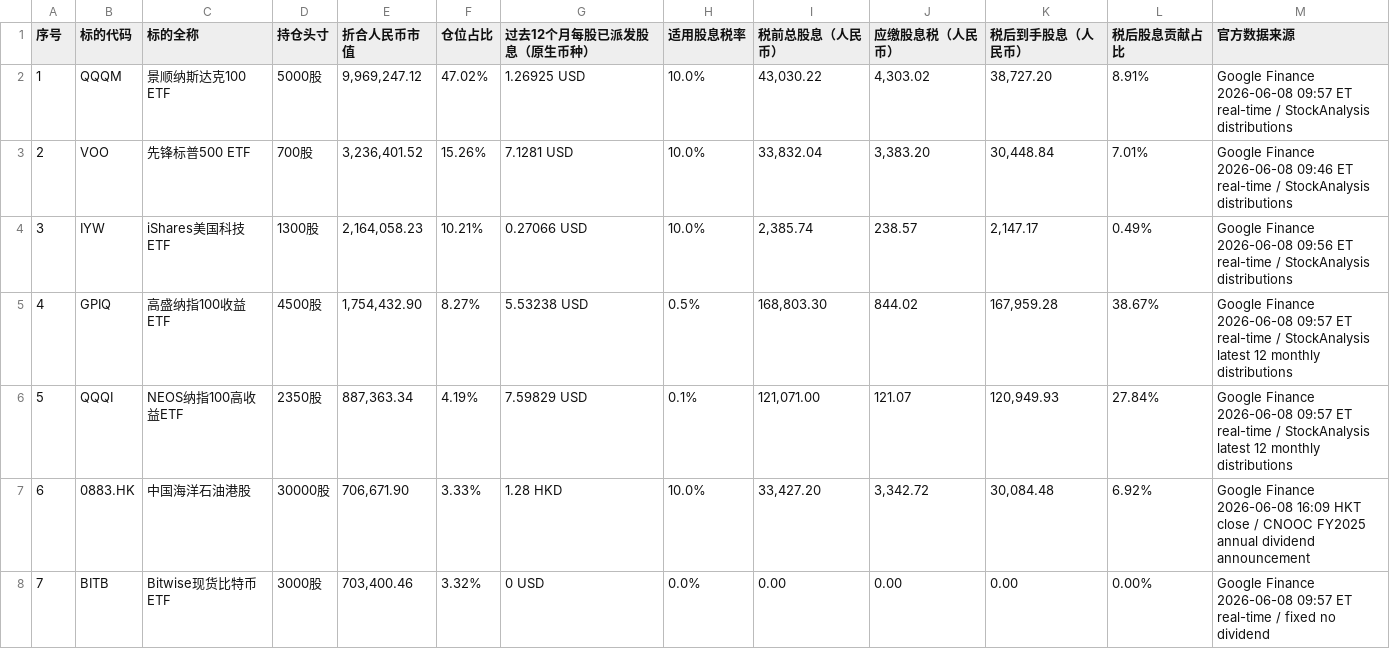
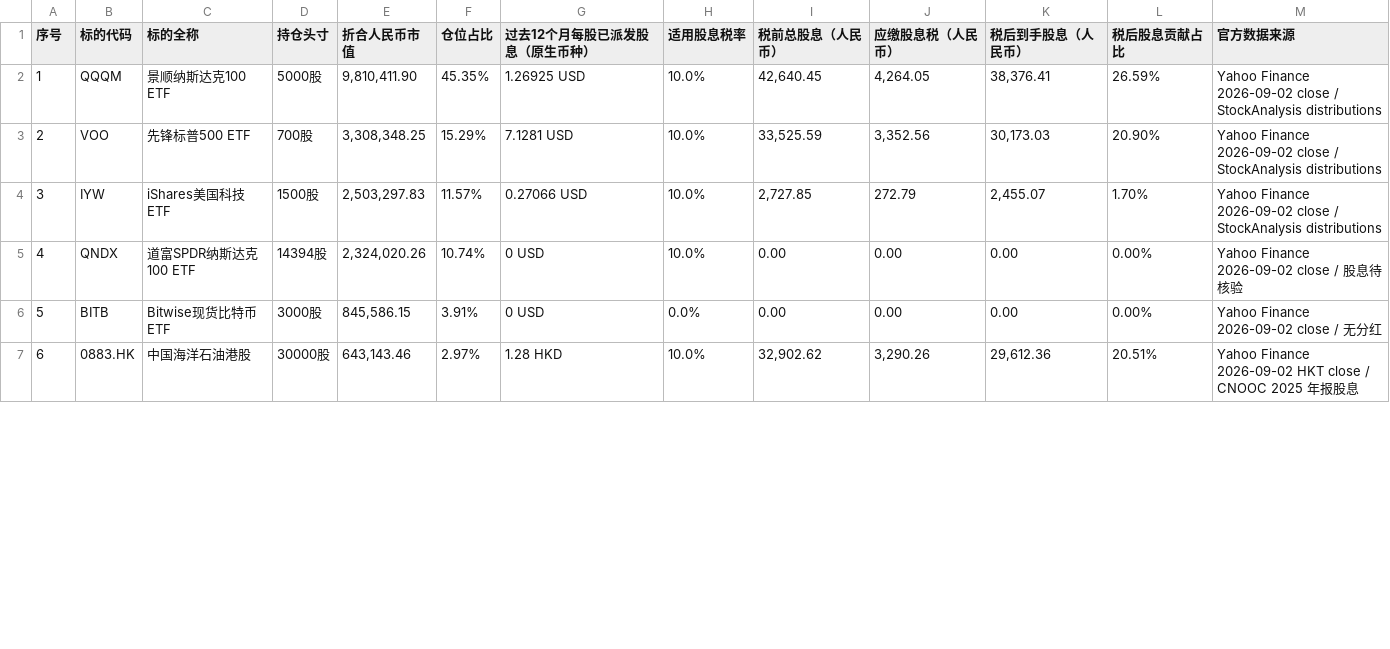
Before and after one commit to ephonzhang/HomeAsset, a CSV file: public/data/portfolio.csv, drawn as a sheet; only a part is shown; removed rows and columns are numbered as before the commit, all else as after; the diff covers the shown part only; the diff names each change by its address in the sheet, - before the commit and + after, or states it on an @@ line.

Commit message:
data: 快照更新至 2026-09-02（DivTracker CSV 2026-09-03 导出）

```diff
--- a/public/data/portfolio.csv
+++ b/public/data/portfolio.csv
-E2 (折合人民币市值): 9,969,247.12
+E2 (折合人民币市值): 9,810,411.90
-F2 (仓位占比): 47.02%
+F2 (仓位占比): 45.35%
-I2 (税前总股息（人民币）): 43,030.22
+I2 (税前总股息（人民币）): 42,640.45
-J2 (应缴股息税（人民币）): 4,303.02
+J2 (应缴股息税（人民币）): 4,264.05
-K2 (税后到手股息（人民币）): 38,727.20
+K2 (税后到手股息（人民币）): 38,376.41
-L2 (税后股息贡献占比): 8.91%
+L2 (税后股息贡献占比): 26.59%
-M2 (官方数据来源): Google Finance 2026-06-08 09:57 ET real-time / StockAnalysis…
+M2 (官方数据来源): Yahoo Finance 2026-09-02 close / StockAnalysis…
-E3 (折合人民币市值): 3,236,401.52
+E3 (折合人民币市值): 3,308,348.25
-F3 (仓位占比): 15.26%
+F3 (仓位占比): 15.29%
-I3 (税前总股息（人民币）): 33,832.04
+I3 (税前总股息（人民币）): 33,525.59
-J3 (应缴股息税（人民币）): 3,383.20
+J3 (应缴股息税（人民币）): 3,352.56
-K3 (税后到手股息（人民币）): 30,448.84
+K3 (税后到手股息（人民币）): 30,173.03
-L3 (税后股息贡献占比): 7.01%
+L3 (税后股息贡献占比): 20.90%
-M3 (官方数据来源): Google Finance 2026-06-08 09:46 ET real-time / StockAnalysis…
+M3 (官方数据来源): Yahoo Finance 2026-09-02 close / StockAnalysis…
-D4 (持仓头寸): 1300股
+D4 (持仓头寸): 1500股
-E4 (折合人民币市值): 2,164,058.23
+E4 (折合人民币市值): 2,503,297.83
-F4 (仓位占比): 10.21%
+F4 (仓位占比): 11.57%
-I4 (税前总股息（人民币）): 2,385.74
+I4 (税前总股息（人民币）): 2,727.85
-J4 (应缴股息税（人民币）): 238.57
+J4 (应缴股息税（人民币）): 272.79
-K4 (税后到手股息（人民币）): 2,147.17
+K4 (税后到手股息（人民币）): 2,455.07
-L4 (税后股息贡献占比): 0.49%
+L4 (税后股息贡献占比): 1.70%
-M4 (官方数据来源): Google Finance 2026-06-08 09:56 ET real-time / StockAnalysis…
+M4 (官方数据来源): Yahoo Finance 2026-09-02 close / StockAnalysis…
-row 5: 4 | GPIQ | 高盛纳指100收益ETF | 4500股 | 1,754,432.90 | 8.27% | 5.53238 USD | 0.5% | 168,803.30 | 844.02 | 167,959.28 | 38.67% | Google Finance 2026-06-08 09:57 ET real-time / StockAnalysis latest 12 monthly distributions
-row 6: 5 | QQQI | NEOS纳指100高收益ETF | 2350股 | 887,363.34 | 4.19% | 7.59829 USD | 0.1% | 121,071.00 | 121.07 | 120,949.93 | 27.84% | Google Finance 2026-06-08 09:57 ET real-time / StockAnalysis latest 12 monthly distributions
-row 7: 6 | 0883.HK | 中国海洋石油港股 | 30000股 | 706,671.90 | 3.33% | 1.28 HKD | 10.0% | 33,427.20 | 3,342.72 | 30,084.48 | 6.92% | Google Finance 2026-06-08 16:09 HKT close / CNOOC FY2025 annual dividend announcement
+row 5: 4 | QNDX | 道富SPDR纳斯达克100 ETF | 14394股 | 2,324,020.26 | 10.74% | 0 USD | 10.0% | 0.00 | 0.00 | 0.00 | 0.00% | Yahoo Finance 2026-09-02 close / 股息待核验
@@ column A (序号) renumbered between rows 6 and 10 @@
-E6 (折合人民币市值): 703,400.46
+E6 (折合人民币市值): 845,586.15
-F6 (仓位占比): 3.32%
+F6 (仓位占比): 3.91%
-M6 (官方数据来源): Google Finance 2026-06-08 09:57 ET real-time / fixed no dividend
+M6 (官方数据来源): Yahoo Finance 2026-09-02 close / 无分红
+row 7: 6 | 0883.HK | 中国海洋石油港股 | 30000股 | 643,143.46 | 2.97% | 1.28 HKD | 10.0% | 32,902.62 | 3,290.26 | 29,612.36 | 20.51% | Yahoo Finance 2026-09-02 HKT close / CNOOC 2025 年报股息
```
Also changed, not shown: 3 added rows, 1 removed row and 23 edited cells elsewhere in this file, 2 other files.
